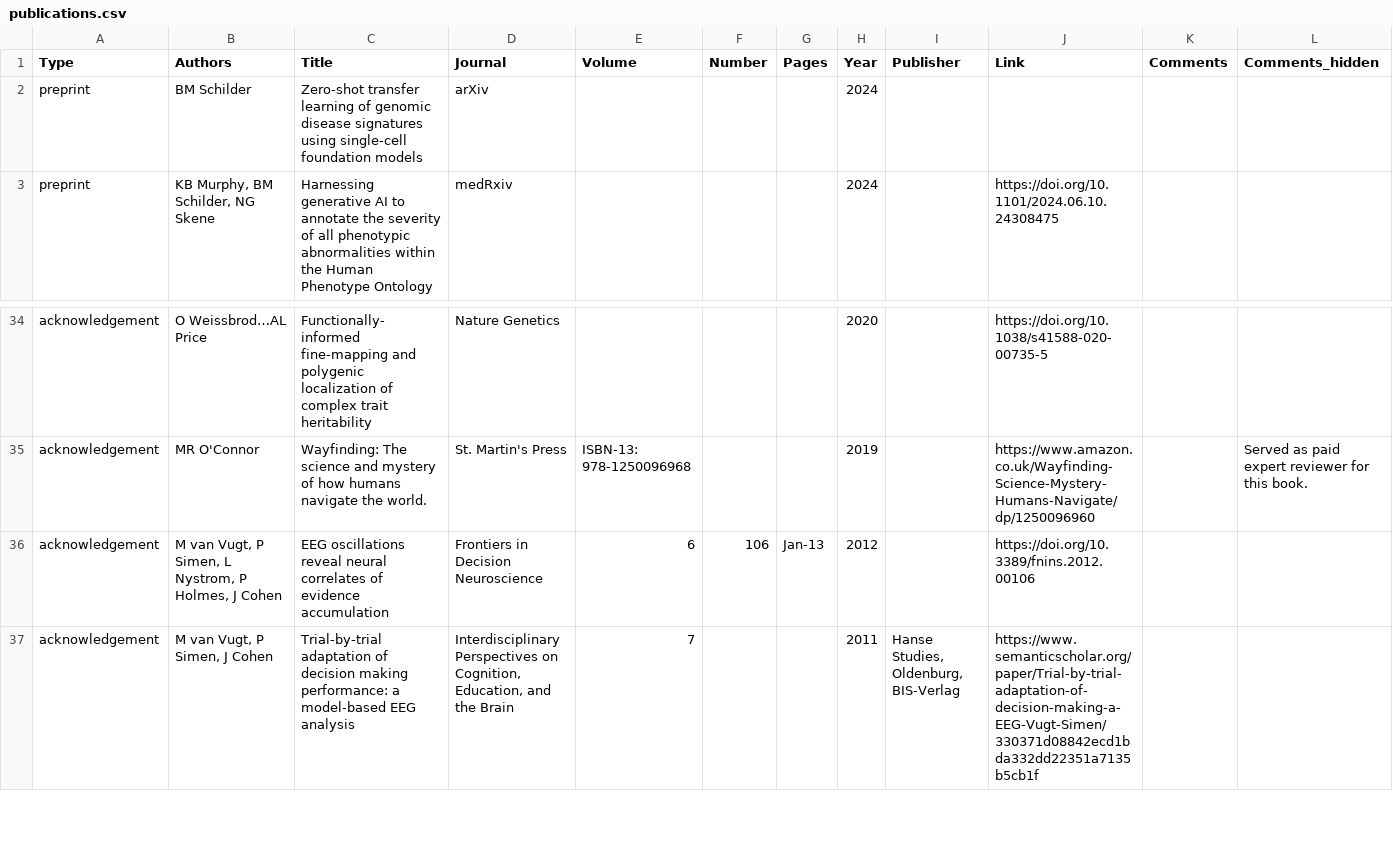
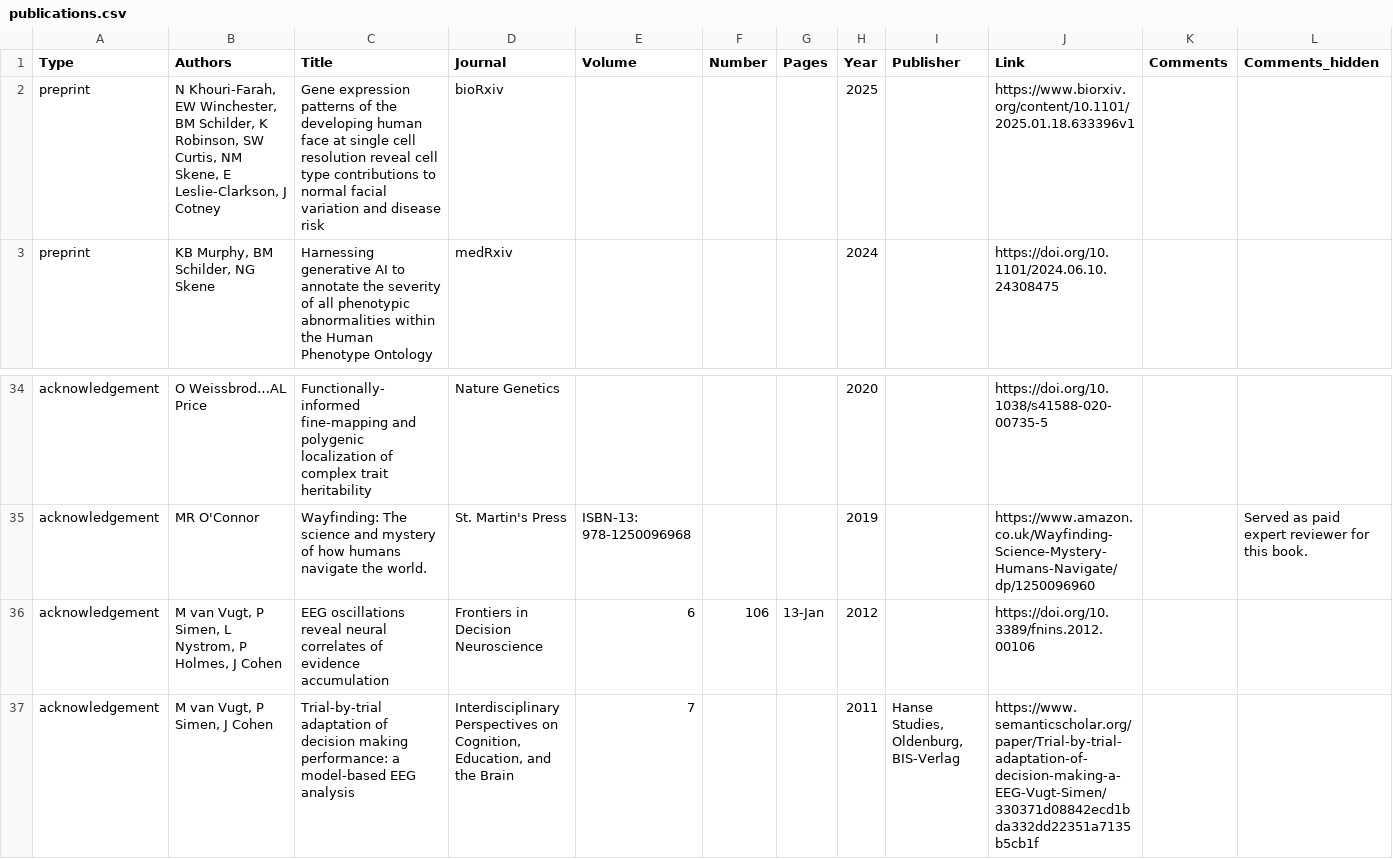
Before and after one commit to bschilder/CV, a CSV file: cv_data/publications.csv, drawn as a sheet; only a part is shown, gaps mark what is left out; removed rows and columns are numbered as before the commit, all else as after; the diff names each change by its address in the sheet, - before the commit and + after, or states it on an @@ line.

Commit message:
add cranofacial preprint

```diff
--- a/cv_data/publications.csv
+++ b/cv_data/publications.csv
-row 2: preprint | BM Schilder | Zero-shot transfer learning of genomic disease signatures using single-cell foundation models | arXiv |  |  |  | 2024
+row 2: preprint | N Khouri-Farah, EW Winchester, BM Schilder, K Robinson, SW Curtis, NM Skene, E Leslie-Clarkson, J Cotney | Gene expression patterns of the developing human face at single cell resolution reveal cell type contributions to normal facial variation and disease risk | bioRxiv |  |  |  | 2025 |  | https://www.biorxiv.org/content/10.1101/2025.01.18.633396v1
-G36 (Pages): Jan-13
+G36 (Pages): 13-Jan
```
Also changed, not shown: cv_data/experience.csv, 4 other files.
